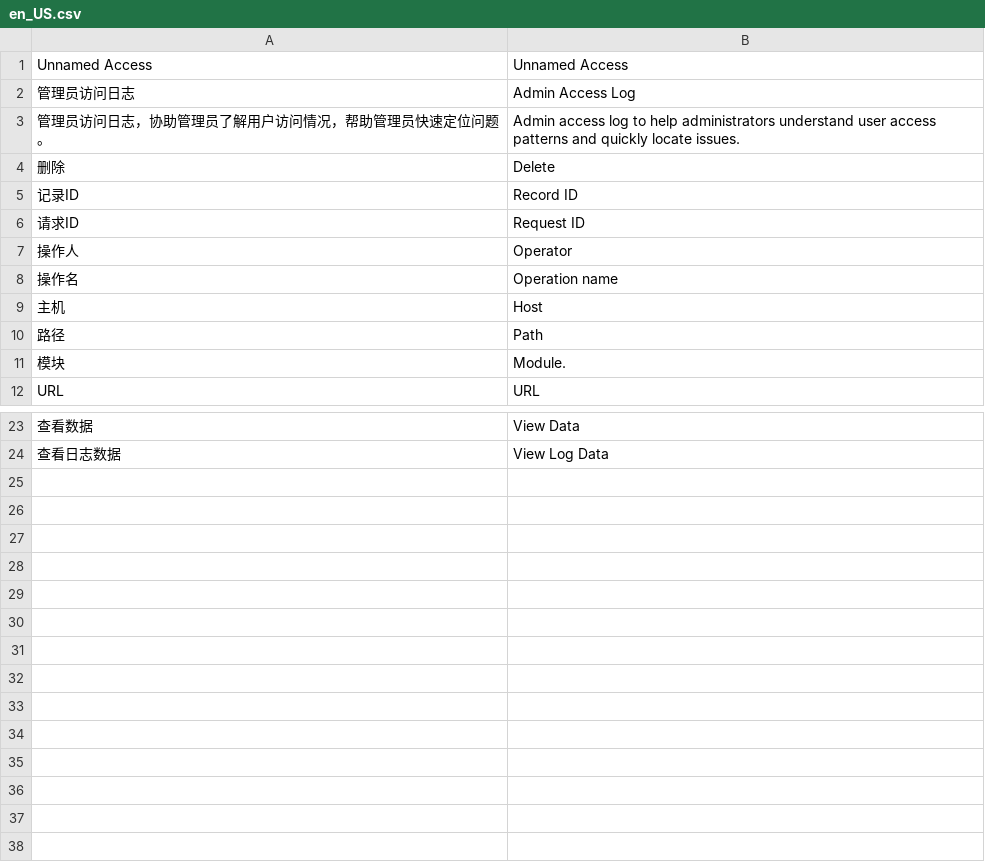
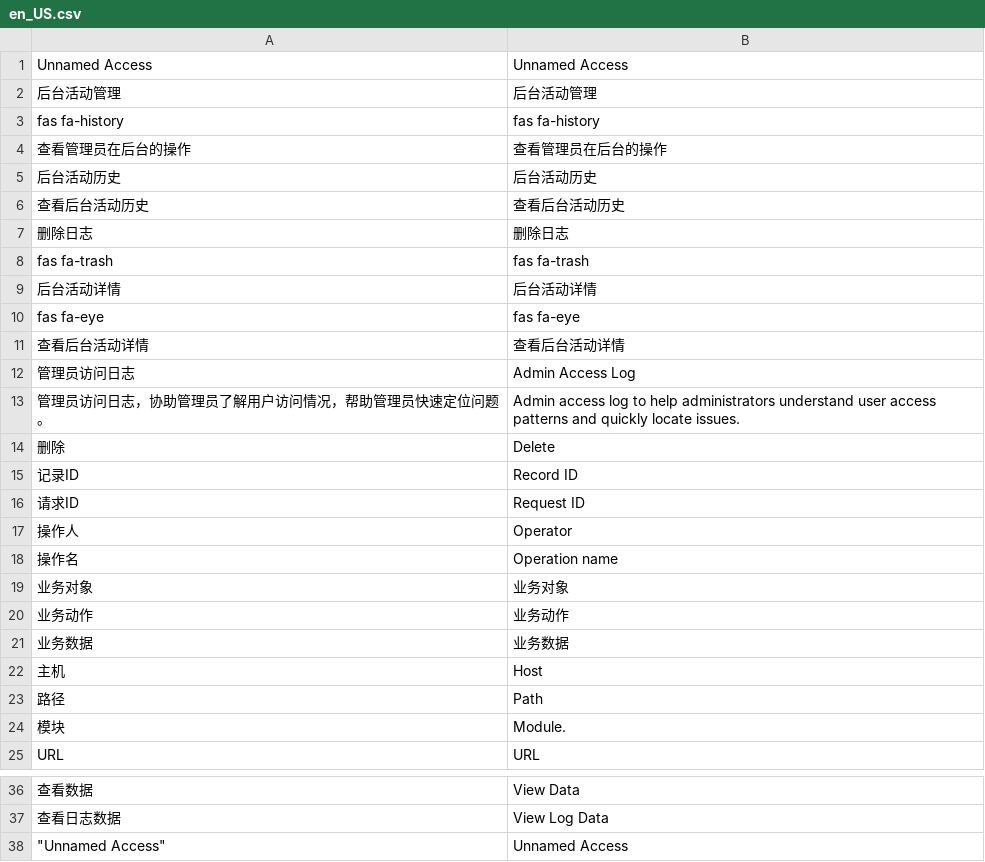
Before and after one commit to Aiweline/weline-module-backend-activity, a CSV file: i18n/en_US.csv, drawn as a sheet; only a part is shown, gaps mark what is left out; the diff names each change by its address in the sheet, - before the commit and + after, or states it on an @@ line.

```diff
--- a/i18n/en_US.csv
+++ b/i18n/en_US.csv
+row 2: 后台活动管理 | 后台活动管理
+row 3: fas fa-history | fas fa-history
+row 4: 查看管理员在后台的操作 | 查看管理员在后台的操作
+row 5: 后台活动历史 | 后台活动历史
+row 6: 查看后台活动历史 | 查看后台活动历史
+row 7: 删除日志 | 删除日志
+row 8: fas fa-trash | fas fa-trash
+row 9: 后台活动详情 | 后台活动详情
+row 10: fas fa-eye | fas fa-eye
+row 11: 查看后台活动详情 | 查看后台活动详情
+row 19: 业务对象 | 业务对象
+row 20: 业务动作 | 业务动作
+row 21: 业务数据 | 业务数据
+row 38: "Unnamed Access" | Unnamed Access
```
Also changed, not shown: i18n/zh_Hans_CN.csv, 23 other files.
